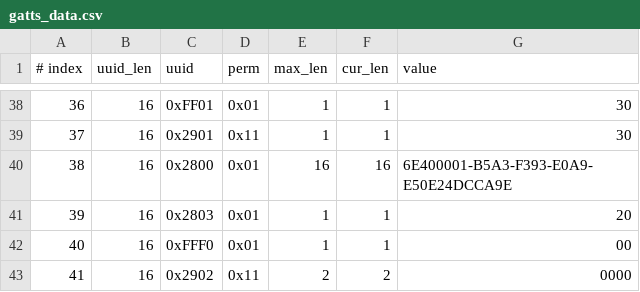
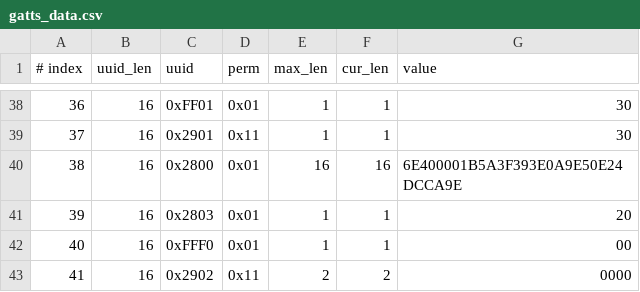
Before and after one commit to jackpopfang/esp-at, a CSV file: components/customized_partitions/raw_data/ble_data/gatts_data.csv, drawn as a sheet; only a part is shown, gaps mark what is left out.

Commit message:
update the csv file.

```diff
--- a/components/customized_partitions/raw_data/ble_data/gatts_data.csv
+++ b/components/customized_partitions/raw_data/ble_data/gatts_data.csv
@@ -39,3 +39,3 @@
 37,16,0x2901,0x11,1,1,30
-38,16,0x2800,0x01,16,16,6E400001-B5A3-F393-E0A9-E50E24DCCA9E
+38,16,0x2800,0x01,16,16,6E400001B5A3F393E0A9E50E24DCCA9E
 39,16,0x2803,0x01,1,1,20
```
